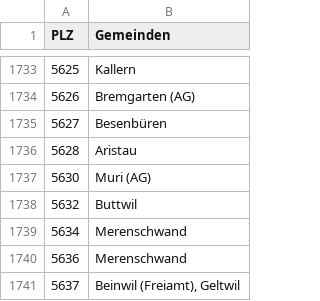
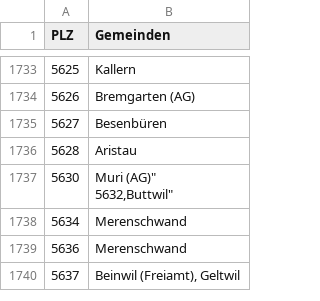
Before and after one commit to skyDriver01/sbbJava, a CSV file: src/generics_two/map/Postleitzahlen_UTF8.csv, drawn as a sheet; only a part is shown, gaps mark what is left out.

```diff
--- a/src/generics_two/map/Postleitzahlen_UTF8.csv
+++ b/src/generics_two/map/Postleitzahlen_UTF8.csv
@@ -1736,4 +1736,4 @@
 5628,"Aristau"
-5630,"Muri (AG)"
-5632,"Buttwil"
+5630,"Muri (AG)""
+5632,"Buttwil"
 5634,"Merenschwand"
```
Also changed, not shown: out/production/sbbJava/generics_two/map/Postleitzahlen_UTF8.csv, 2 other files.
